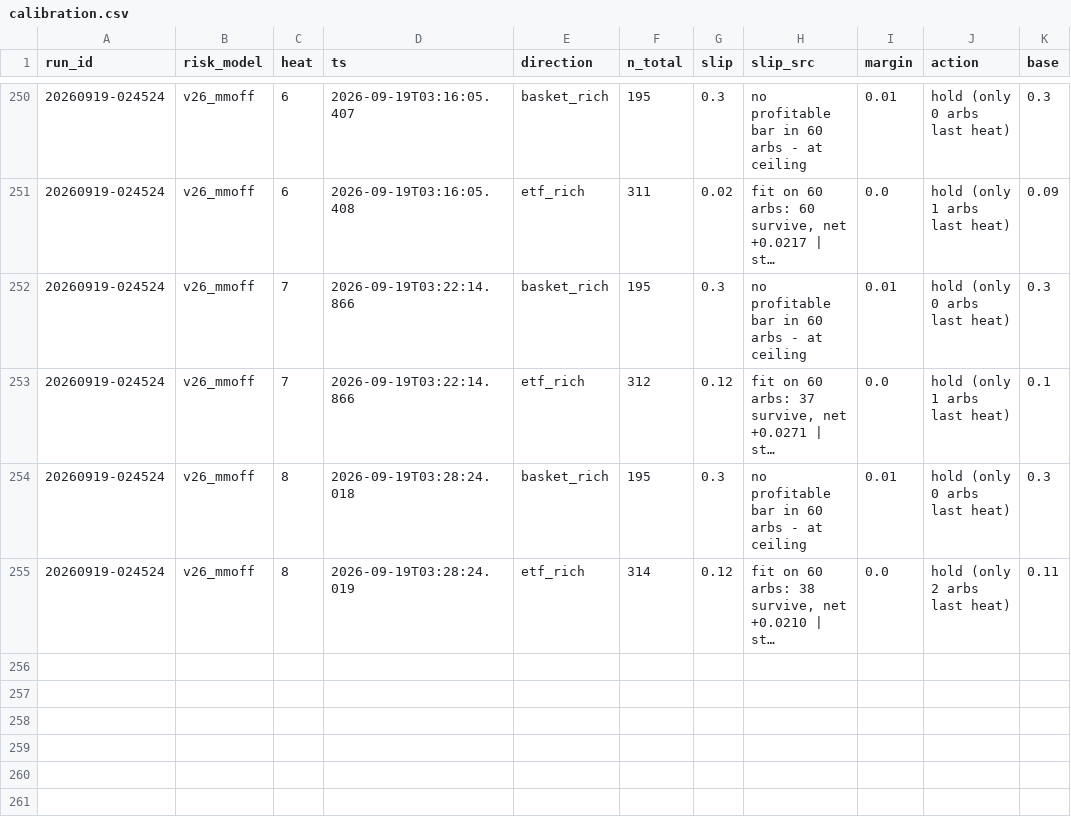
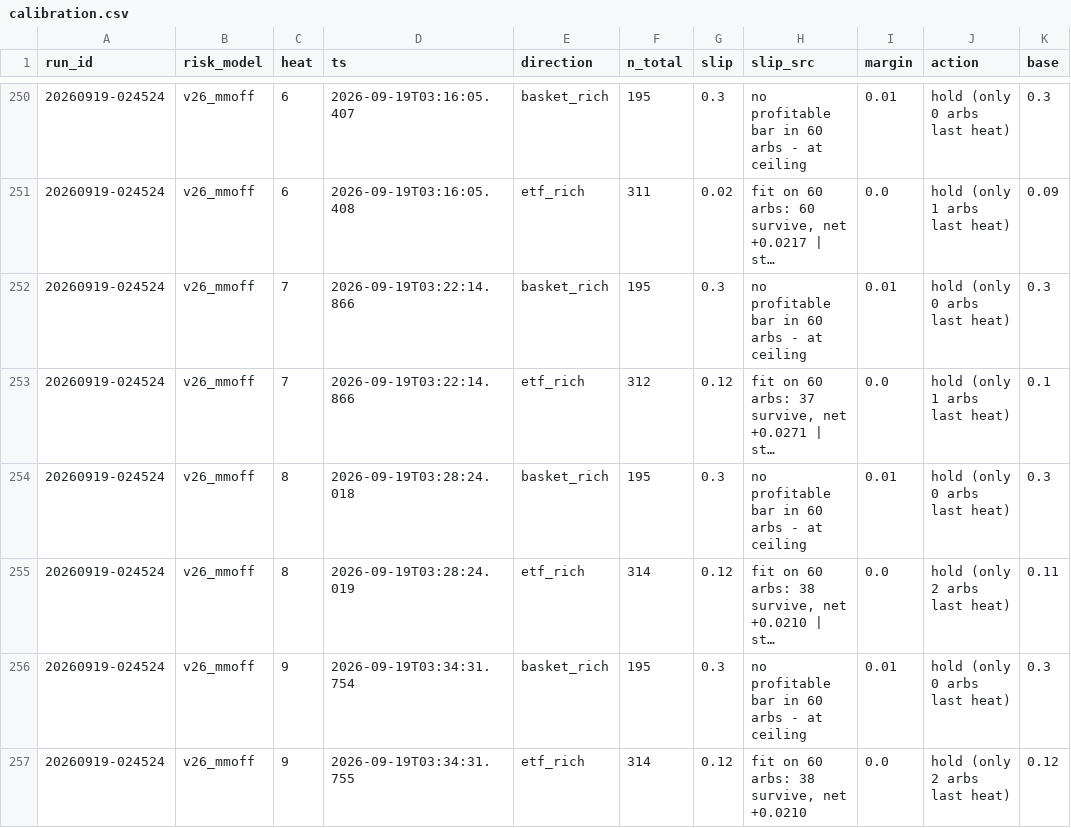
Before and after one commit to oxiwastaken/mscf_comp, a CSV file: ETF/logs/calibration.csv, drawn as a sheet; only a part is shown, gaps mark what is left out; long unchanged cells end in …; the diff names each change by its address in the sheet, - before the commit and + after, or states it on an @@ line.

```diff
--- a/ETF/logs/calibration.csv
+++ b/ETF/logs/calibration.csv
+row 256: 20260919-024524 | v26_mmoff | 9 | 2026-09-19T03:34:31.754 | basket_rich | 195 | 0.3 | no profitable bar in 60 arbs - at ceiling | 0.01 | hold (only 0 arbs last heat) | 0.3
+row 257: 20260919-024524 | v26_mmoff | 9 | 2026-09-19T03:34:31.755 | etf_rich | 314 | 0.12 | fit on 60 arbs: 38 survive, net +0.0210 | 0.0 | hold (only 2 arbs last heat) | 0.12
```
Also changed, not shown: ETF/logs/heats.csv, ETF/logs/mm.csv, 3 other files.
